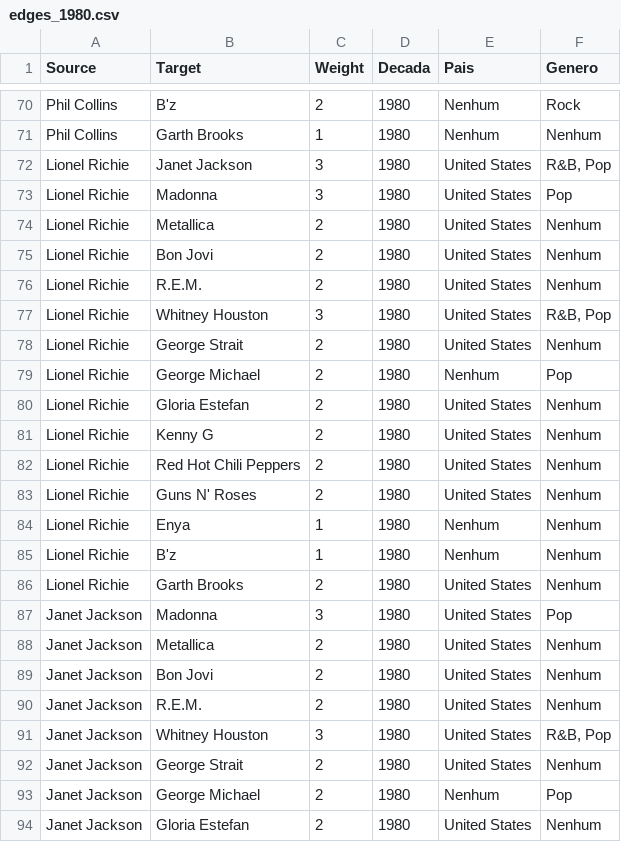
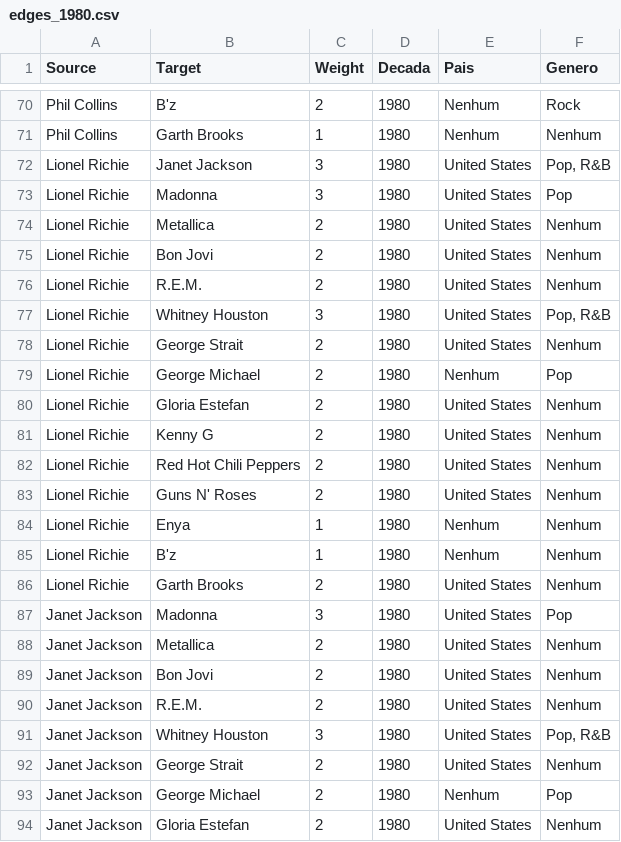
Before and after one commit to samuelsilvg/HistoriaDaMusicaViaGrafos, a CSV file: gephi_csvs/edges_1980.csv, drawn as a sheet; only a part is shown, gaps mark what is left out.

```diff
--- a/gephi_csvs/edges_1980.csv
+++ b/gephi_csvs/edges_1980.csv
@@ -71,3 +71,3 @@ Phil Collins,B'z,2,1980,Nenhum,Rock
 Phil Collins,Garth Brooks,1,1980,Nenhum,Nenhum
-Lionel Richie,Janet Jackson,3,1980,United States,"R&B, Pop"
+Lionel Richie,Janet Jackson,3,1980,United States,"Pop, R&B"
 Lionel Richie,Madonna,3,1980,United States,Pop
@@ -76,3 +76,3 @@ Lionel Richie,Bon Jovi,2,1980,United States,Nenhum
 Lionel Richie,R.E.M.,2,1980,United States,Nenhum
-Lionel Richie,Whitney Houston,3,1980,United States,"R&B, Pop"
+Lionel Richie,Whitney Houston,3,1980,United States,"Pop, R&B"
 Lionel Richie,George Strait,2,1980,United States,Nenhum
@@ -90,3 +90,3 @@ Janet Jackson,Bon Jovi,2,1980,United States,Nenhum
 Janet Jackson,R.E.M.,2,1980,United States,Nenhum
-Janet Jackson,Whitney Houston,3,1980,United States,"R&B, Pop"
+Janet Jackson,Whitney Houston,3,1980,United States,"Pop, R&B"
 Janet Jackson,George Strait,2,1980,United States,Nenhum
```
Also changed, not shown: gephi_csvs/edges.csv, gephi_csvs/edges_1960.csv, 8 other files.
